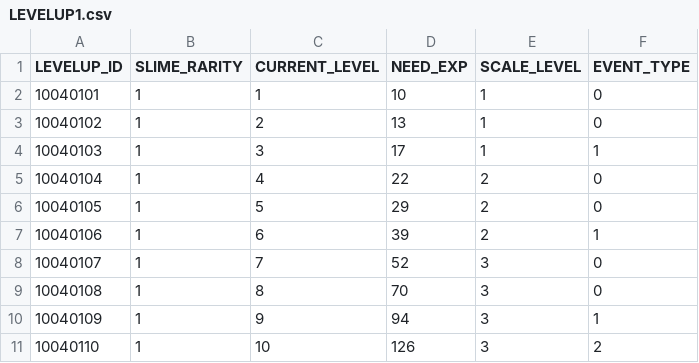
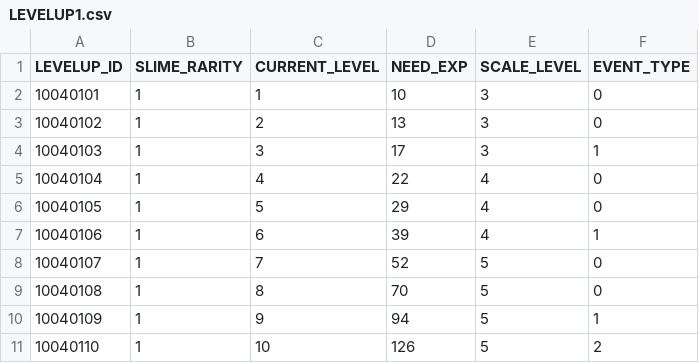
Before and after one commit to jaemoon23/Spontaneous_Slime, a CSV file: Assets/Resources/DataTable/LEVELUP1.csv, drawn as a sheet.

```diff
--- a/Assets/Resources/DataTable/LEVELUP1.csv
+++ b/Assets/Resources/DataTable/LEVELUP1.csv
@@ -1,11 +1,11 @@
 LEVELUP_ID,SLIME_RARITY,CURRENT_LEVEL,NEED_EXP,SCALE_LEVEL,EVENT_TYPE
-10040101,1,1,10,1,0
-10040102,1,2,13,1,0
-10040103,1,3,17,1,1
-10040104,1,4,22,2,0
-10040105,1,5,29,2,0
-10040106,1,6,39,2,1
-10040107,1,7,52,3,0
-10040108,1,8,70,3,0
-10040109,1,9,94,3,1
-10040110,1,10,126,3,2
+10040101,1,1,10,3,0
+10040102,1,2,13,3,0
+10040103,1,3,17,3,1
+10040104,1,4,22,4,0
+10040105,1,5,29,4,0
+10040106,1,6,39,4,1
+10040107,1,7,52,5,0
+10040108,1,8,70,5,0
+10040109,1,9,94,5,1
+10040110,1,10,126,5,2
```
Also changed, not shown: Assets/Resources/DataTable/LEVELUP2.csv, Assets/Resources/DataTable/LEVELUP3.csv, 5 other files.
